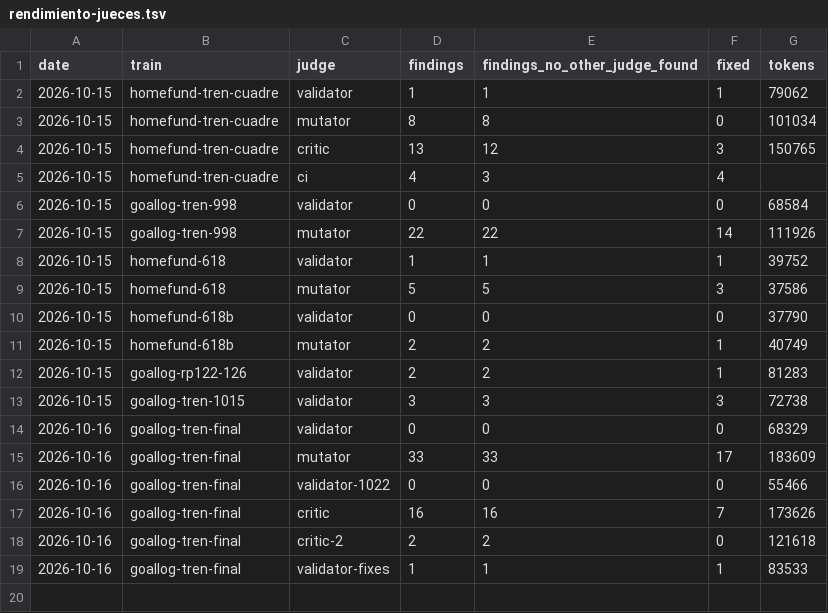
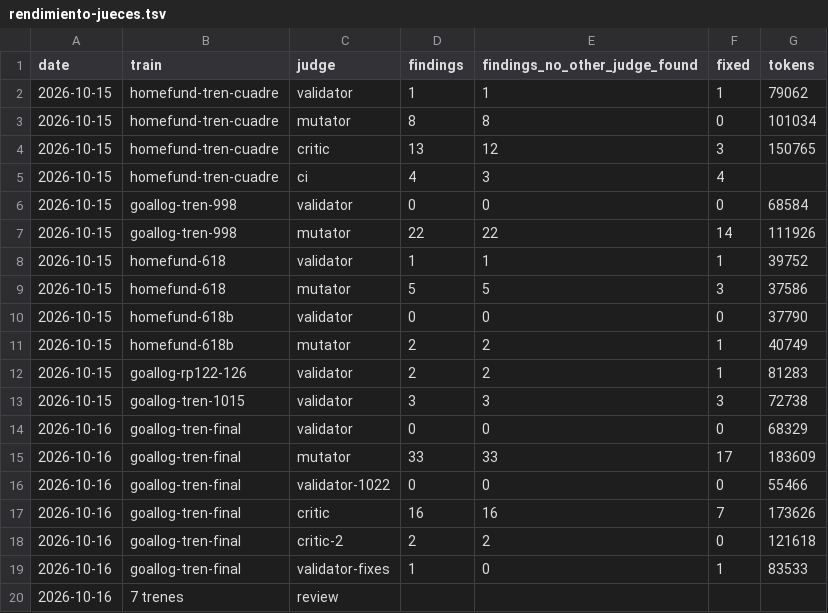
Before and after one commit to WAB-Studio/shelf, a TSV file: docs/agentes/rendimiento-jueces.tsv, drawn as a sheet.

Commit message:
docs · poda de jueces: un validator por tren, la CI juzga los arreglos; segundo critic acotado

```diff
--- a/docs/agentes/rendimiento-jueces.tsv
+++ b/docs/agentes/rendimiento-jueces.tsv
@@ -18,2 +18,3 @@ date	train	judge	findings	findings_no_other_judge_found	fixed	tokens
 2026-10-16	goallog-tren-final	critic-2	2	2	0	121618
-2026-10-16	goallog-tren-final	validator-fixes	1	1	1	83533
+2026-10-16	goallog-tren-final	validator-fixes	1	0	1	83533
+2026-10-16	7 trenes	review				
```
Also changed, not shown: 2 other files.
